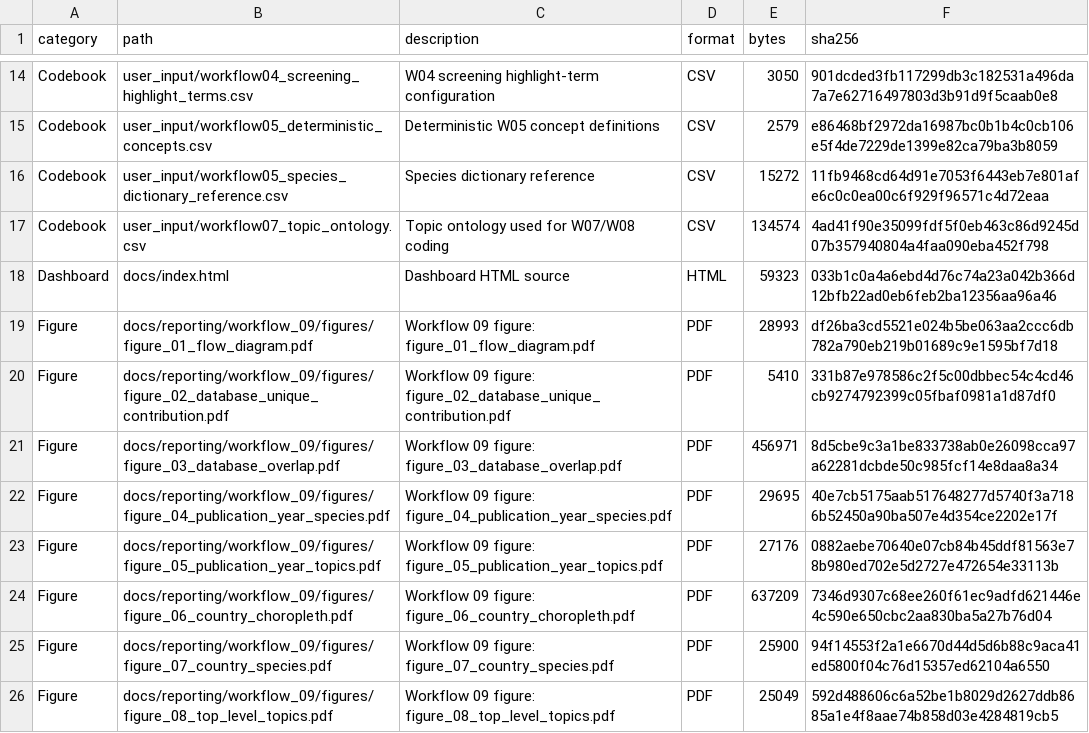
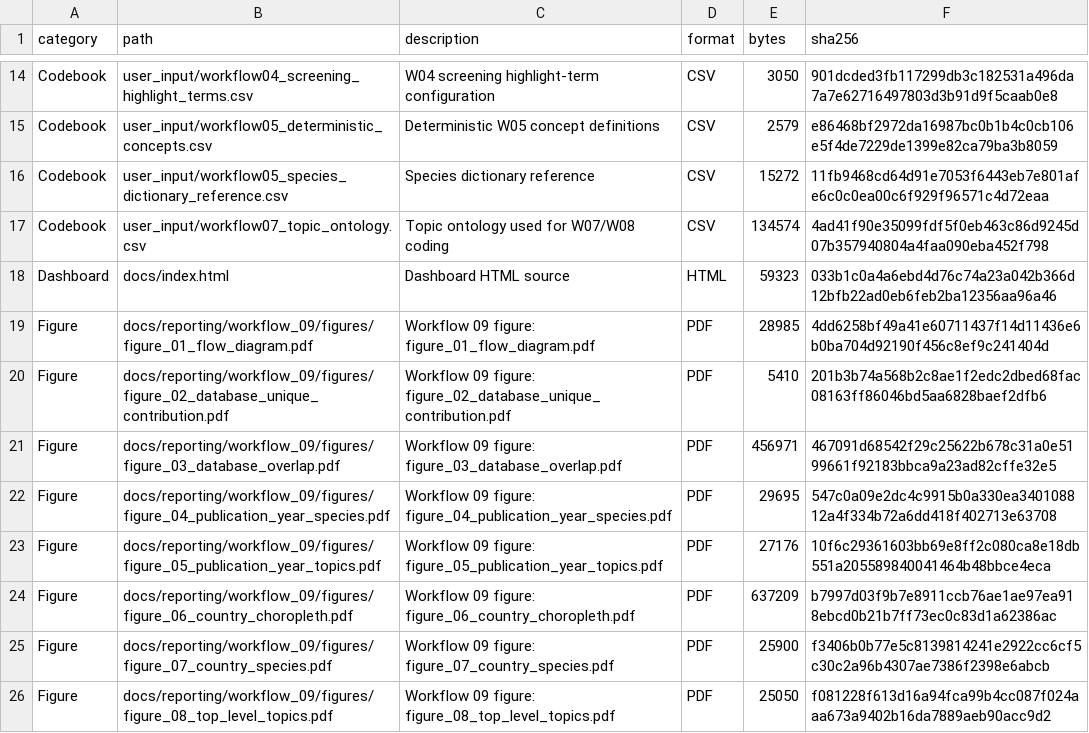
Before and after one commit to thesalmonandthetomato/LivingEvidenceMap, a CSV file: internal/output_registry/archive/2026-10-05/output-registry-files.csv, drawn as a sheet; only a part is shown, gaps mark what is left out; the diff covers the shown part only.

```diff
--- a/internal/output_registry/archive/2026-10-05/output-registry-files.csv
+++ b/internal/output_registry/archive/2026-10-05/output-registry-files.csv
@@ -18,9 +18,9 @@
 "Dashboard","docs/index.html","Dashboard HTML source","HTML",59323,"033b1c0a4a6ebd4d76c74a23a042b366d12bfb22ad0eb6feb2ba12356aa96a46"
-"Figure","docs/reporting/workflow_09/figures/figure_01_flow_diagram.pdf","Workflow 09 figure: figure_01_flow_diagram.pdf","PDF",28993,"df26ba3cd5521e024b5be063aa2ccc6db782a790eb219b01689c9e1595bf7d18"
-"Figure","docs/reporting/workflow_09/figures/figure_02_database_unique_contribution.pdf","Workflow 09 figure: figure_02_database_unique_contribution.pdf","PDF",5410,"331b87e978586c2f5c00dbbec54c4cd46cb9274792399c05fbaf0981a1d87df0"
-"Figure","docs/reporting/workflow_09/figures/figure_03_database_overlap.pdf","Workflow 09 figure: figure_03_database_overlap.pdf","PDF",456971,"8d5cbe9c3a1be833738ab0e26098cca97a62281dcbde50c985fcf14e8daa8a34"
-"Figure","docs/reporting/workflow_09/figures/figure_04_publication_year_species.pdf","Workflow 09 figure: figure_04_publication_year_species.pdf","PDF",29695,"40e7cb5175aab517648277d5740f3a7186b52450a90ba507e4d354ce2202e17f"
-"Figure","docs/reporting/workflow_09/figures/figure_05_publication_year_topics.pdf","Workflow 09 figure: figure_05_publication_year_topics.pdf","PDF",27176,"0882aebe70640e07cb84b45ddf81563e78b980ed702e5d2727e472654e33113b"
-"Figure","docs/reporting/workflow_09/figures/figure_06_country_choropleth.pdf","Workflow 09 figure: figure_06_country_choropleth.pdf","PDF",637209,"7346d9307c68ee260f61ec9adfd621446e4c590e650cbc2aa830ba5a27b76d04"
-"Figure","docs/reporting/workflow_09/figures/figure_07_country_species.pdf","Workflow 09 figure: figure_07_country_species.pdf","PDF",25900,"94f14553f2a1e6670d44d5d6b88c9aca41ed5800f04c76d15357ed62104a6550"
-"Figure","docs/reporting/workflow_09/figures/figure_08_top_level_topics.pdf","Workflow 09 figure: figure_08_top_level_topics.pdf","PDF",25049,"592d488606c6a52be1b8029d2627ddb8685a1e4f8aae74b858d03e4284819cb5"
+"Figure","docs/reporting/workflow_09/figures/figure_01_flow_diagram.pdf","Workflow 09 figure: figure_01_flow_diagram.pdf","PDF",28985,"4dd6258bf49a41e60711437f14d11436e6b0ba704d92190f456c8ef9c241404d"
+"Figure","docs/reporting/workflow_09/figures/figure_02_database_unique_contribution.pdf","Workflow 09 figure: figure_02_database_unique_contribution.pdf","PDF",5410,"201b3b74a568b2c8ae1f2edc2dbed68fac08163ff86046bd5aa6828baef2dfb6"
+"Figure","docs/reporting/workflow_09/figures/figure_03_database_overlap.pdf","Workflow 09 figure: figure_03_database_overlap.pdf","PDF",456971,"467091d68542f29c25622b678c31a0e5199661f92183bbca9a23ad82cffe32e5"
+"Figure","docs/reporting/workflow_09/figures/figure_04_publication_year_species.pdf","Workflow 09 figure: figure_04_publication_year_species.pdf","PDF",29695,"547c0a09e2dc4c9915b0a330ea340108812a4f334b72a6dd418f402713e63708"
+"Figure","docs/reporting/workflow_09/figures/figure_05_publication_year_topics.pdf","Workflow 09 figure: figure_05_publication_year_topics.pdf","PDF",27176,"10f6c29361603bb69e8ff2c080ca8e18db551a205589840041464b48bbce4eca"
+"Figure","docs/reporting/workflow_09/figures/figure_06_country_choropleth.pdf","Workflow 09 figure: figure_06_country_choropleth.pdf","PDF",637209,"b7997d03f9b7e8911ccb76ae1ae97ea918ebcd0b21b7ff73ec0c83d1a62386ac"
+"Figure","docs/reporting/workflow_09/figures/figure_07_country_species.pdf","Workflow 09 figure: figure_07_country_species.pdf","PDF",25900,"f3406b0b77e5c8139814241e2922cc6cf5c30c2a96b4307ae7386f2398e6abcb"
+"Figure","docs/reporting/workflow_09/figures/figure_08_top_level_topics.pdf","Workflow 09 figure: figure_08_top_level_topics.pdf","PDF",25050,"f081228f613d16a94fca99b4cc087f024aaa673a9402b16da7889aeb90acc9d2"
```
Also changed, not shown: 18 edited cells elsewhere in this file, 3 other files.
